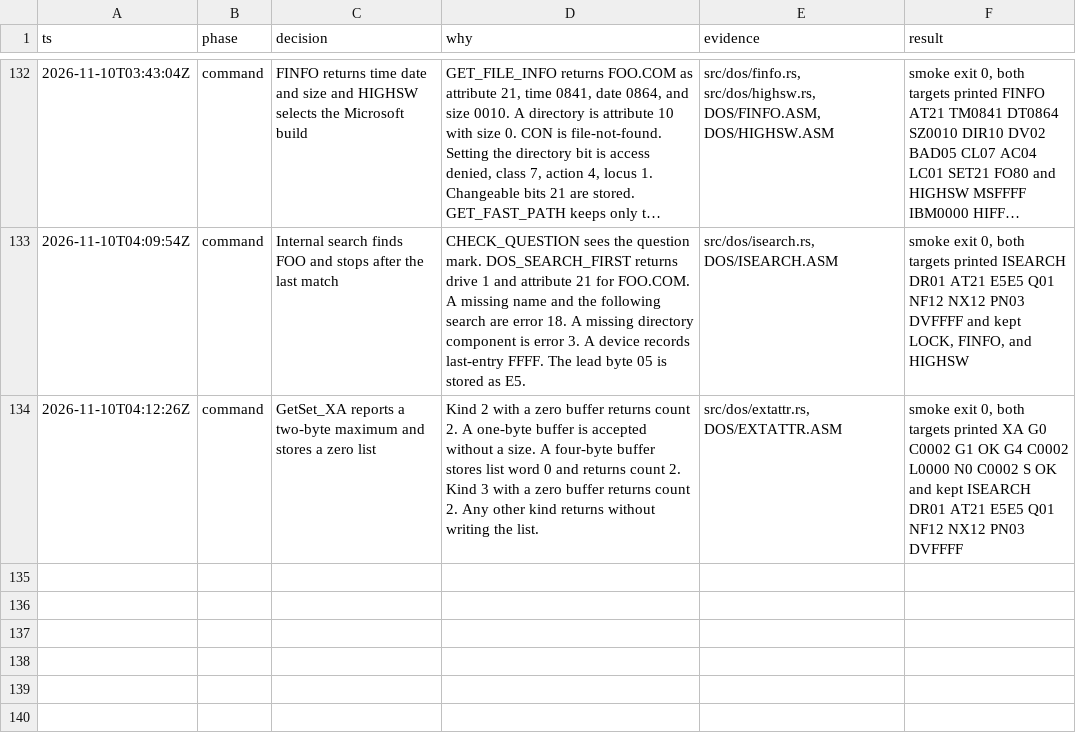
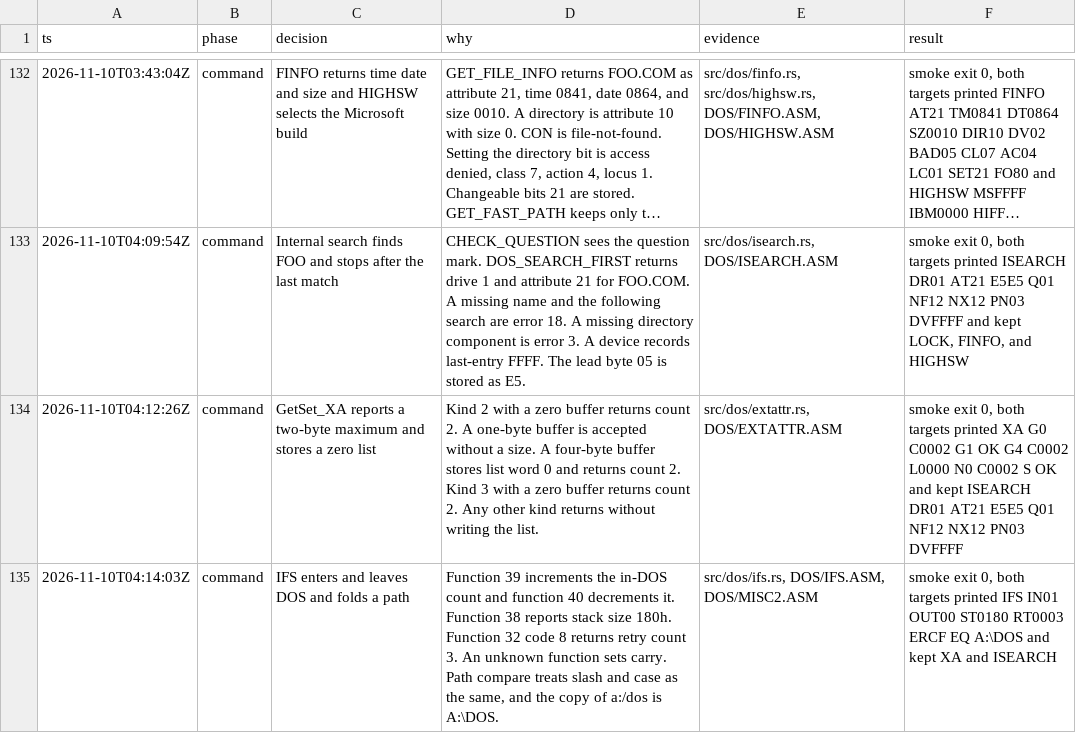
Before and after one commit to JamesLinYJ/DOS-RS, a TSV file: .audit/dos4-rs.tsv, drawn as a sheet; only a part is shown, gaps mark what is left out; long unchanged cells end in …; the diff names each change by its address in the sheet, - before the commit and + after, or states it on an @@ line.

Commit message:
feat(dos): dispatch IFS service requests
Entering DOS bumps the in-DOS count, the stack query reports 180h, and a
path copy folds case and slashes.

```diff
--- a/.audit/dos4-rs.tsv
+++ b/.audit/dos4-rs.tsv
+row 135: 2026-11-10T04:14:03Z | command | IFS enters and leaves DOS and folds a path | Function 39 increments the in-DOS count and function 40 decrements it. Function 38 reports stack size 180h. Function 32 code 8 returns retry count 3. An unknown function sets carry. Path compare treats slash and case as the same, and the copy of a:/dos is A:\DOS. | src/dos/ifs.rs, DOS/IFS.ASM, DOS/MISC2.ASM | smoke exit 0, both targets printed IFS IN01 OUT00 ST0180 RT0003 ERCF EQ A:\DOS and kept XA and ISEARCH
```
Also changed, not shown: checklist/v4.0.tsv, 7 other files.
